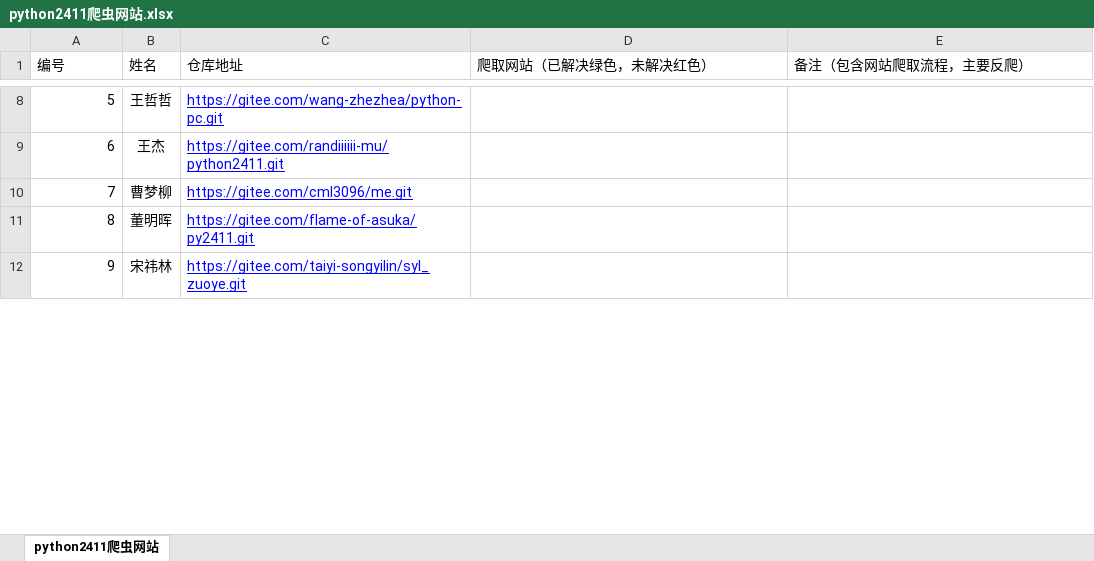
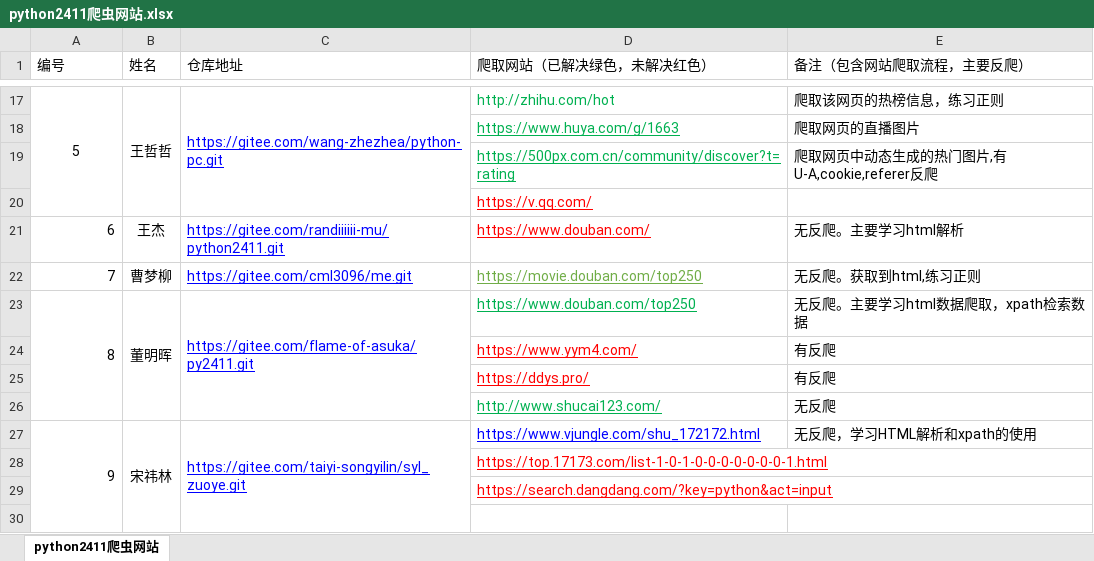
Before and after one commit to Big-Jls/PythonProject, an Excel workbook: day2/作业/python2411爬虫网站.xlsx, sheet python2411爬虫网站, drawn as a sheet; only a part is shown, gaps mark what is left out; values as stored, in another font and other column widths than the file's, no borders; addresses are those after the commit; the diff covers the shown part only; the diff names each change by its address in the sheet, - before the commit and + after, or states it on an @@ line.

```diff
--- a/day2/作业/python2411爬虫网站.xlsx (sheet python2411爬虫网站)
+++ b/day2/作业/python2411爬虫网站.xlsx (sheet python2411爬虫网站)
-A17 alignment: right
+A17 alignment: center
+A17:A20 merged
+B17:B20 merged
+C17:C20 merged
-D17 (爬取网站（已解决绿色，未解决红色）): (empty)
+D17 (爬取网站（已解决绿色，未解决红色）): http://zhihu.com/hot
-E17 (备注（包含网站爬取流程，主要反爬）): (empty)
+E17 (备注（包含网站爬取流程，主要反爬）): 爬取该网页的热榜信息，练习正则
+row 18:  |  |  | https://www.huya.com/g/1663 | 爬取网页的直播图片
+row 19:  |  |  | https://500px.com.cn/community/discover?t=rating | 爬取网页中动态生成的热门图片,有U-A,cookie,referer反爬
+row 20:  |  |  | https://v.qq.com/
-D21 (爬取网站（已解决绿色，未解决红色）): (empty)
+D21 (爬取网站（已解决绿色，未解决红色）): https://www.douban.com/
-E21 (备注（包含网站爬取流程，主要反爬）): (empty)
+E21 (备注（包含网站爬取流程，主要反爬）): 无反爬。主要学习html解析
-D22 (爬取网站（已解决绿色，未解决红色）): (empty)
+D22 (爬取网站（已解决绿色，未解决红色）): https://movie.douban.com/top250
-E22 (备注（包含网站爬取流程，主要反爬）): (empty)
+E22 (备注（包含网站爬取流程，主要反爬）): 无反爬。获取到html,练习正则
+A23:A26 merged
+B23:B26 merged
+C23:C26 merged
-D23 (爬取网站（已解决绿色，未解决红色）): (empty)
+D23 (爬取网站（已解决绿色，未解决红色）): https://www.douban.com/top250
-E23 (备注（包含网站爬取流程，主要反爬）): (empty)
+E23 (备注（包含网站爬取流程，主要反爬）): 无反爬。主要学习html数据爬取，xpath检索数据
+row 24:  |  |  | https://www.yym4.com/ | 有反爬
+row 25:  |  |  | https://ddys.pro/ | 有反爬
+row 26:  |  |  | http://www.shucai123.com/ | 无反爬
+A27:A30 merged
+B27:B30 merged
+C27:C30 merged
-D27 (爬取网站（已解决绿色，未解决红色）): (empty)
+D27 (爬取网站（已解决绿色，未解决红色）): https://www.vjungle.com/shu_172172.html
-E27 (备注（包含网站爬取流程，主要反爬）): (empty)
+E27 (备注（包含网站爬取流程，主要反爬）): 无反爬，学习HTML解析和xpath的使用
+row 28:  |  |  | https://top.17173.com/list-1-0-1-0-0-0-0-0-0-0-1.html
+row 29:  |  |  | https://search.dangdang.com/?key=python&act=input
+row 30: (empty)
```
Also changed, not shown: 44 added rows, 35 edited cells, cell formats and merged cells elsewhere in this sheet, 30 other files.
